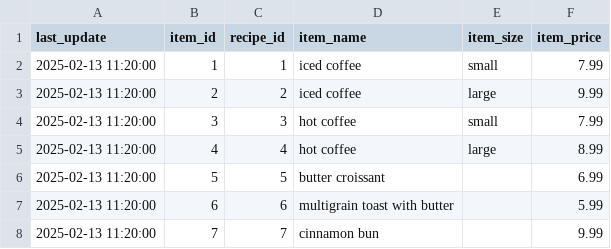
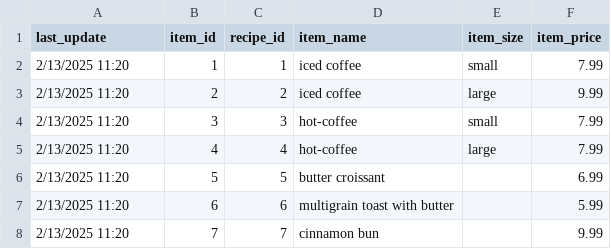
Before and after one commit to Sofya-Zats/Coffee-shops, a CSV file: item.csv, drawn as a sheet.

```diff
--- a/item.csv
+++ b/item.csv
@@ -1,8 +1,8 @@
 last_update,item_id,recipe_id,item_name,item_size,item_price
-2025-02-13 11:20:00,1,1,iced coffee,small,7.99
-2025-02-13 11:20:00,2,2,iced coffee,large,9.99
-2025-02-13 11:20:00,3,3,hot coffee,small,7.99
-2025-02-13 11:20:00,4,4,hot coffee,large,8.99
-2025-02-13 11:20:00,5,5,butter croissant,,6.99
-2025-02-13 11:20:00,6,6,multigrain toast with butter,,5.99
-2025-02-13 11:20:00,7,7,cinnamon bun,,9.99
+2/13/2025 11:20,1,1,iced coffee,small,7.99
+2/13/2025 11:20,2,2,iced coffee,large,9.99
+2/13/2025 11:20,3,3,hot-coffee,small,7.99
+2/13/2025 11:20,4,4,hot-coffee,large,7.99
+2/13/2025 11:20,5,5,butter croissant, ,6.99
+2/13/2025 11:20,6,6,multigrain toast with butter, ,5.99
+2/13/2025 11:20,7,7,cinnamon bun, ,9.99
```
Also changed, not shown: address.csv, cafe.csv, 6 other files.
